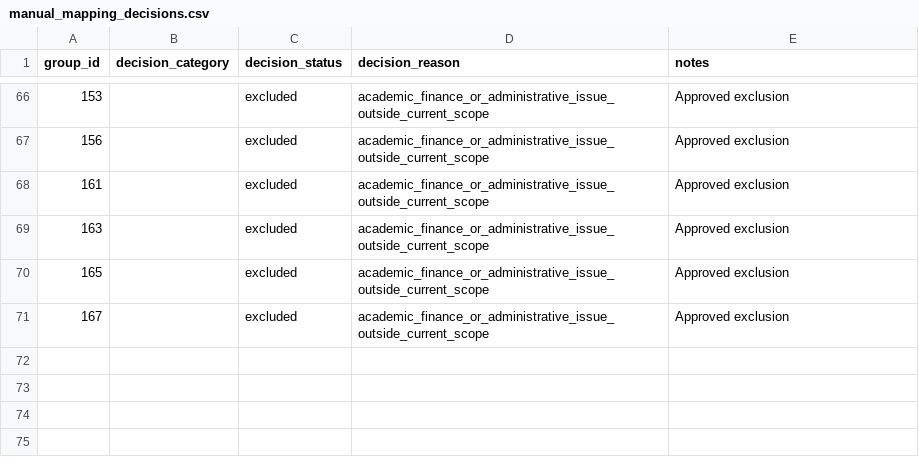
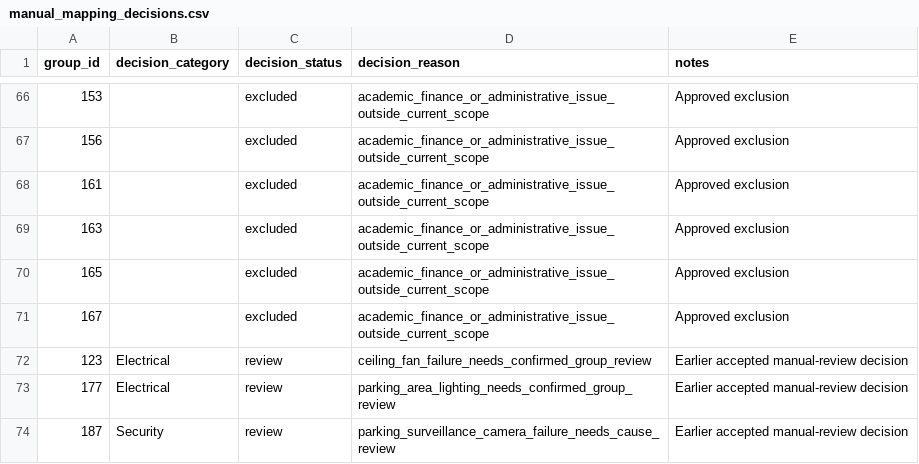
Before and after one commit to rkprateek/GrievXcampus, a CSV file: ml/data/external/university_students_complaints/manual_mapping_decisions.csv, drawn as a sheet; only a part is shown, gaps mark what is left out; the diff names each change by its address in the sheet, - before the commit and + after, or states it on an @@ line.

Commit message:
Record ambiguous group decisions for human review

```diff
--- a/ml/data/external/university_students_complaints/manual_mapping_decisions.csv
+++ b/ml/data/external/university_students_complaints/manual_mapping_decisions.csv
+row 72: 123 | Electrical | review | ceiling_fan_failure_needs_confirmed_group_review | Earlier accepted manual-review decision
+row 73: 177 | Electrical | review | parking_area_lighting_needs_confirmed_group_review | Earlier accepted manual-review decision
+row 74: 187 | Security | review | parking_surveillance_camera_failure_needs_cause_review | Earlier accepted manual-review decision
```
